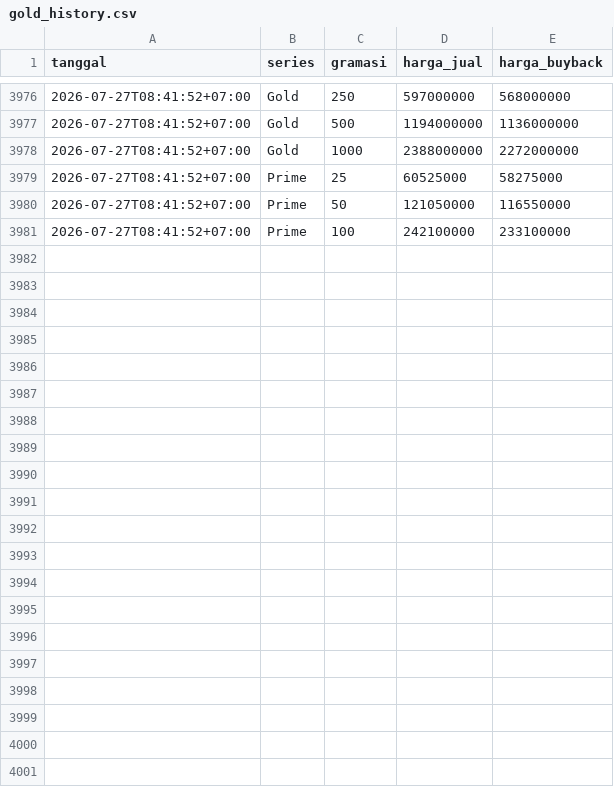
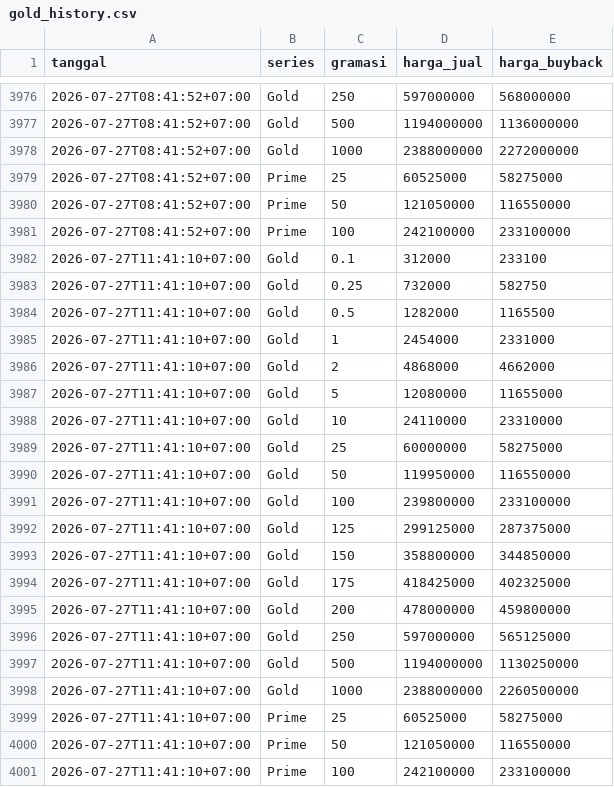
Before and after one commit to frosch-enchanter/hrta-gold-tracker, a CSV file: gold_history.csv, drawn as a sheet; only a part is shown, gaps mark what is left out.

```diff
--- a/gold_history.csv
+++ b/gold_history.csv
@@ -3981 +3981,21 @@ tanggal,series,gramasi,harga_jual,harga_buyback
 2026-07-27T08:41:52+07:00,Prime,100,242100000,233100000
+2026-07-27T11:41:10+07:00,Gold,0.1,312000,233100
+2026-07-27T11:41:10+07:00,Gold,0.25,732000,582750
+2026-07-27T11:41:10+07:00,Gold,0.5,1282000,1165500
+2026-07-27T11:41:10+07:00,Gold,1,2454000,2331000
+2026-07-27T11:41:10+07:00,Gold,2,4868000,4662000
+2026-07-27T11:41:10+07:00,Gold,5,12080000,11655000
+2026-07-27T11:41:10+07:00,Gold,10,24110000,23310000
+2026-07-27T11:41:10+07:00,Gold,25,60000000,58275000
+2026-07-27T11:41:10+07:00,Gold,50,119950000,116550000
+2026-07-27T11:41:10+07:00,Gold,100,239800000,233100000
+2026-07-27T11:41:10+07:00,Gold,125,299125000,287375000
+2026-07-27T11:41:10+07:00,Gold,150,358800000,344850000
+2026-07-27T11:41:10+07:00,Gold,175,418425000,402325000
+2026-07-27T11:41:10+07:00,Gold,200,478000000,459800000
+2026-07-27T11:41:10+07:00,Gold,250,597000000,565125000
+2026-07-27T11:41:10+07:00,Gold,500,1194000000,1130250000
+2026-07-27T11:41:10+07:00,Gold,1000,2388000000,2260500000
+2026-07-27T11:41:10+07:00,Prime,25,60525000,58275000
+2026-07-27T11:41:10+07:00,Prime,50,121050000,116550000
+2026-07-27T11:41:10+07:00,Prime,100,242100000,233100000
```
